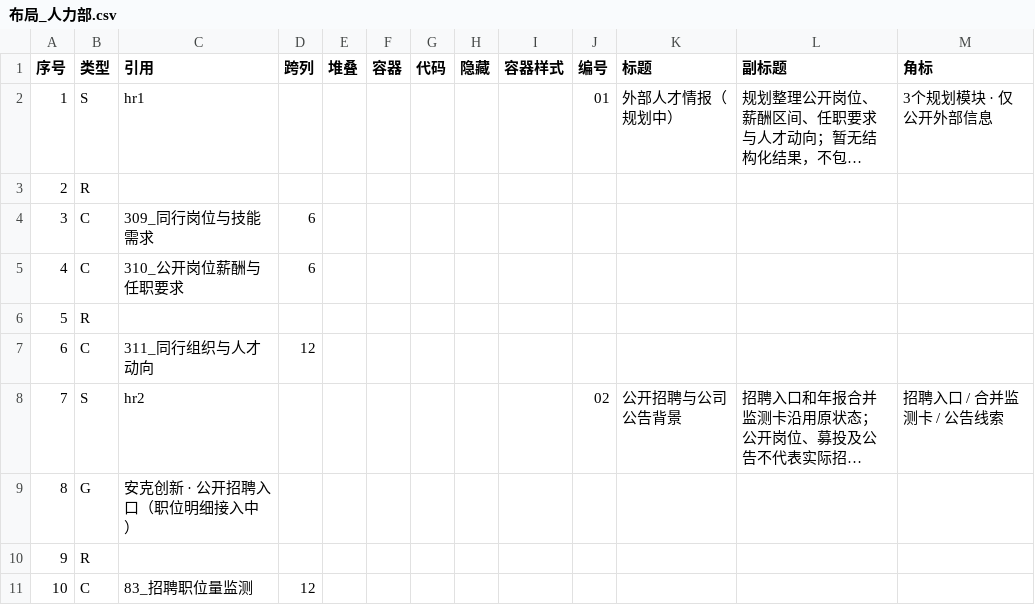
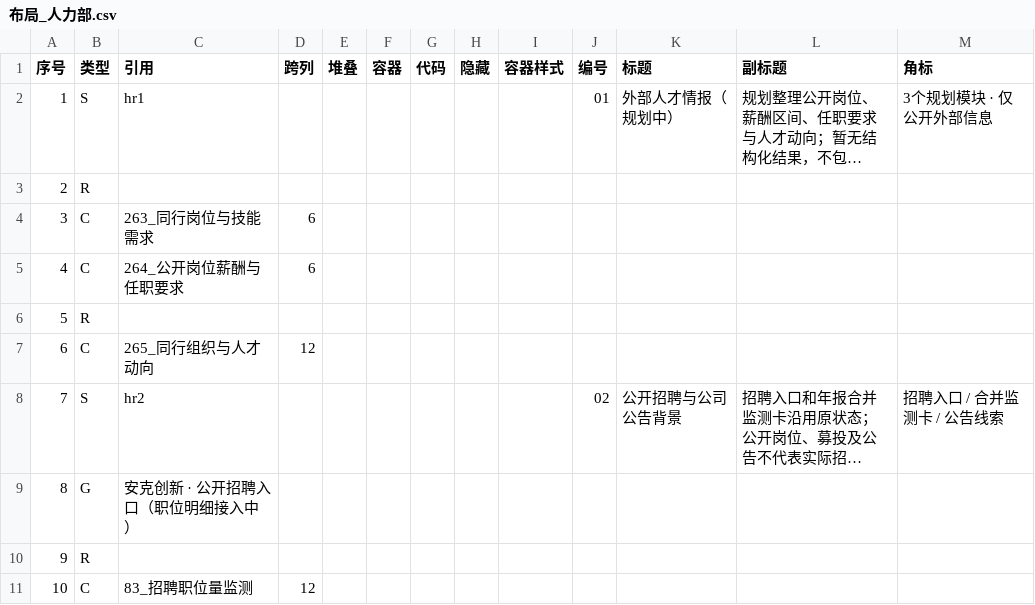
Before and after one commit to tendernessnick/dns-dashboard, a CSV file: 看板/布局_人力部.csv, drawn as a sheet; only a part is shown; long unchanged cells end in …; the diff names each change by its address in the sheet, - before the commit and + after, or states it on an @@ line.

```diff
--- a/看板/布局_人力部.csv
+++ b/看板/布局_人力部.csv
-C4 (引用): 309_同行岗位与技能需求
+C4 (引用): 263_同行岗位与技能需求
-C5 (引用): 310_公开岗位薪酬与任职要求
+C5 (引用): 264_公开岗位薪酬与任职要求
-C7 (引用): 311_同行组织与人才动向
+C7 (引用): 265_同行组织与人才动向
```
Also changed, not shown: 看板/布局.csv, 看板/布局_产品部.csv, 24 other files.
